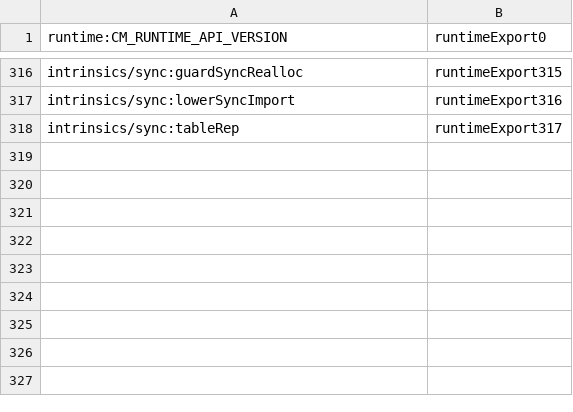
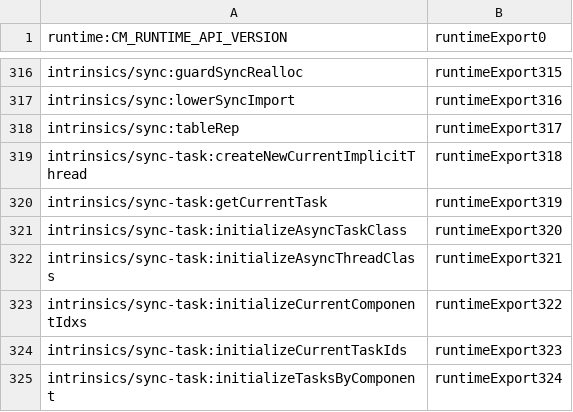
Before and after one commit to vados-cosmonic/jco, a TSV file: crates/js-component-bindgen/runtime/runtime-export-map.tsv, drawn as a sheet; only a part is shown, gaps mark what is left out; the diff names each change by its address in the sheet, - before the commit and + after, or states it on an @@ line.

Commit message:
chore(bindgen): embed synchronous task re-exports

```diff
--- a/crates/js-component-bindgen/runtime/runtime-export-map.tsv
+++ b/crates/js-component-bindgen/runtime/runtime-export-map.tsv
+row 319: intrinsics/sync-task:createNewCurrentImplicitThread | runtimeExport318
+row 320: intrinsics/sync-task:getCurrentTask | runtimeExport319
+row 321: intrinsics/sync-task:initializeAsyncTaskClass | runtimeExport320
+row 322: intrinsics/sync-task:initializeAsyncThreadClass | runtimeExport321
+row 323: intrinsics/sync-task:initializeCurrentComponentIdxs | runtimeExport322
+row 324: intrinsics/sync-task:initializeCurrentTaskIds | runtimeExport323
+row 325: intrinsics/sync-task:initializeTasksByComponent | runtimeExport324
```
Also changed, not shown: 1 other file.
